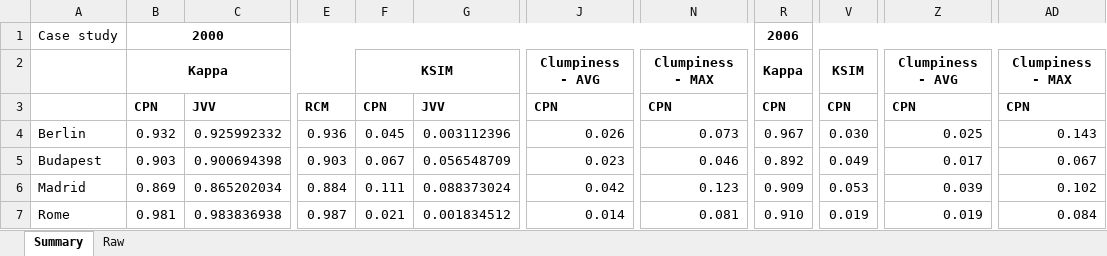
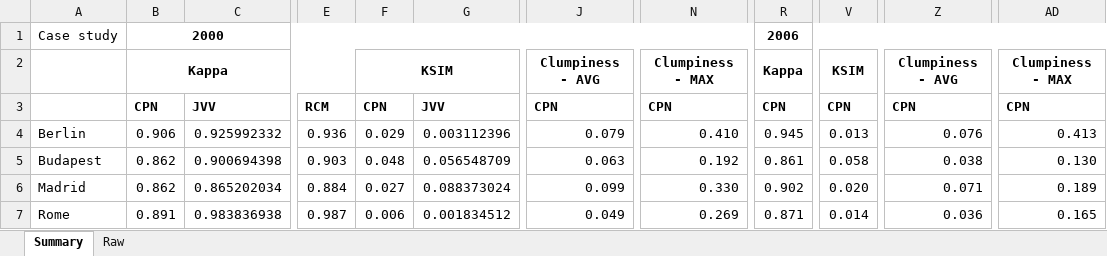
Before and after one commit to Ursidean/ENC, an Excel workbook: Example_case_study_output/Metric processsor.xlsx, sheet Summary, drawn as a sheet; only a part is shown, gaps mark what is left out; values as stored, in another font and other column widths than the file's, no borders; charts and pictures not drawn; the diff names each change by its address in the sheet, - before the commit and + after, or states it on an @@ line.

```diff
--- a/Example_case_study_output/Metric processsor.xlsx (sheet Summary)
+++ b/Example_case_study_output/Metric processsor.xlsx (sheet Summary)
-B4: 0.932
+B4: 0.906
-F4: 0.045
+F4: 0.029
-J4: 0.026
+J4: 0.079
-N4: 0.073
+N4: 0.410
-R4: 0.967
+R4: 0.945
-V4: 0.030
+V4: 0.013
-Z4: 0.025
+Z4: 0.076
-AD4: 0.143
+AD4: 0.413
-B5: 0.903
+B5: 0.862
-F5: 0.067
+F5: 0.048
-J5: 0.023
+J5: 0.063
-N5: 0.046
+N5: 0.192
-R5: 0.892
+R5: 0.861
-V5: 0.049
+V5: 0.058
-Z5: 0.017
+Z5: 0.038
-AD5: 0.067
+AD5: 0.130
-B6: 0.869
+B6: 0.862
-F6: 0.111
+F6: 0.027
-J6: 0.042
+J6: 0.099
-N6: 0.123
+N6: 0.330
-R6: 0.909
+R6: 0.902
-V6: 0.053
+V6: 0.020
-Z6: 0.039
+Z6: 0.071
-AD6: 0.102
+AD6: 0.189
-B7: 0.981
+B7: 0.891
-F7: 0.021
+F7: 0.006
-J7: 0.014
+J7: 0.049
-N7: 0.081
+N7: 0.269
-R7: 0.910
+R7: 0.871
-V7: 0.019
+V7: 0.014
-Z7: 0.019
+Z7: 0.036
-AD7: 0.084
+AD7: 0.165
```
Also changed, not shown: sheet Raw, charts or pictures, 40 other files.
